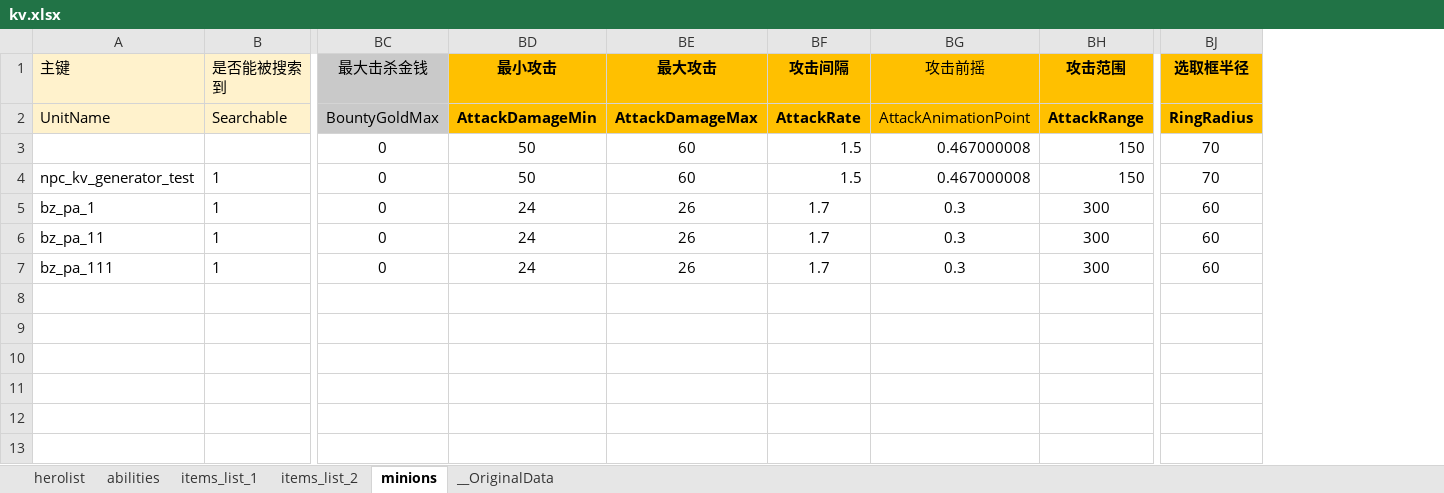
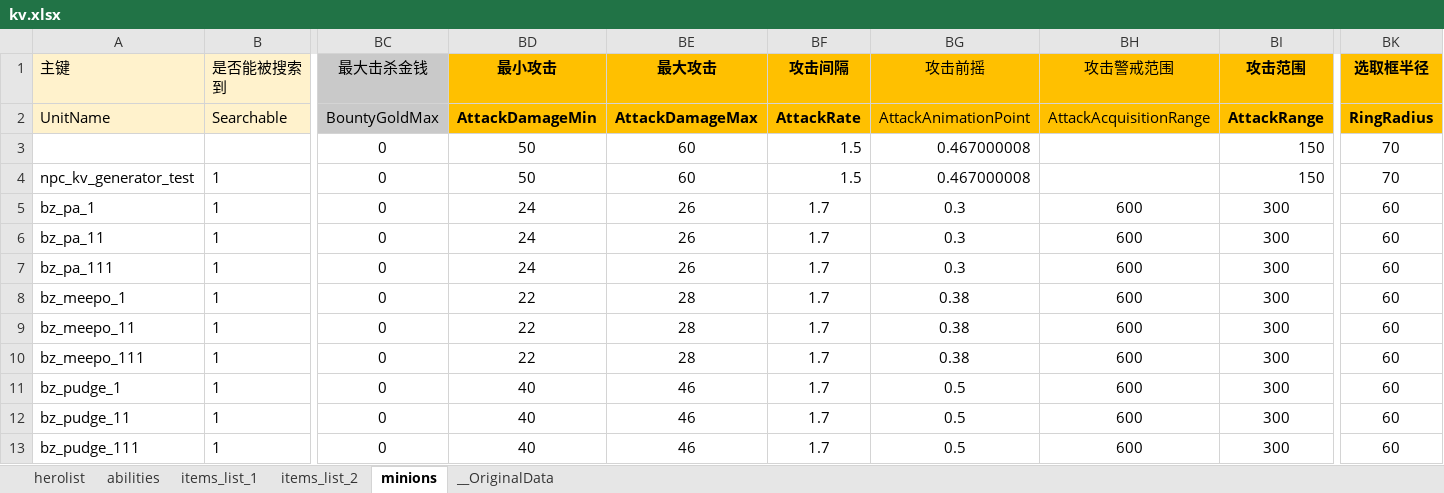
Before and after one commit to york99alex/dafuwengx, an Excel workbook: excels/kv.xlsx, sheet minions, drawn as a sheet; only a part is shown, gaps mark what is left out; values as stored, in another font and other column widths than the file's, no borders; conditional formats not drawn; rows hold the shown columns only; the diff names each change by its address in the sheet, - before the commit and + after, or states it on an @@ line.

Commit message:
20231015
pudge done 加油

```diff
--- a/excels/kv.xlsx (sheet minions)
+++ b/excels/kv.xlsx (sheet minions)
+column BH (攻击警戒范围), rows 2-7: AttackAcquisitionRange |  |  | 600 | 600 | 600
+row 8: bz_meepo_1 | 1 | 0 | 22 | 28 | 1.7 | 0.38 | 600 | 300 | 60
+row 9: bz_meepo_11 | 1 | 0 | 22 | 28 | 1.7 | 0.38 | 600 | 300 | 60
+row 10: bz_meepo_111 | 1 | 0 | 22 | 28 | 1.7 | 0.38 | 600 | 300 | 60
+row 11: bz_pudge_1 | 1 | 0 | 40 | 46 | 1.7 | 0.5 | 600 | 300 | 60
+row 12: bz_pudge_11 | 1 | 0 | 40 | 46 | 1.7 | 0.5 | 600 | 300 | 60
+row 13: bz_pudge_111 | 1 | 0 | 40 | 46 | 1.7 | 0.5 | 600 | 300 | 60
```
Also changed, not shown: sheet abilities, 21 other files.
